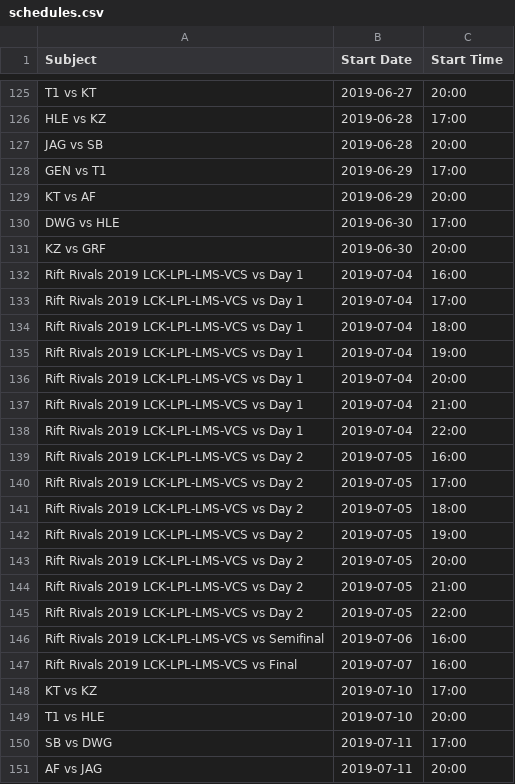
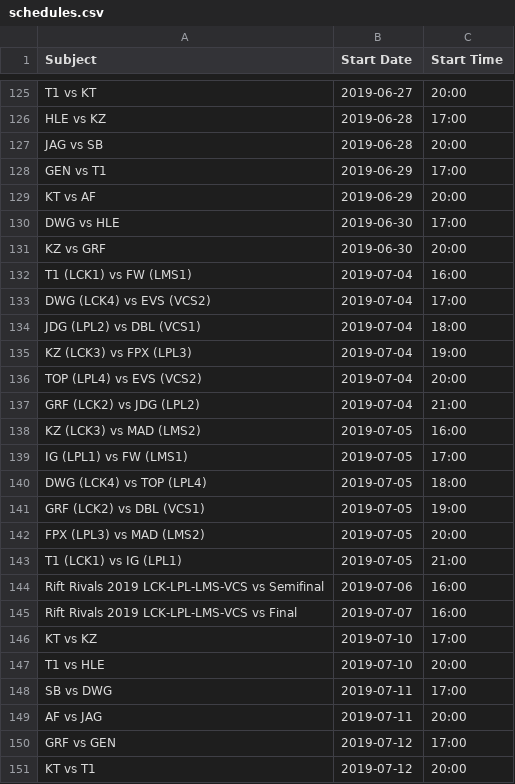
Before and after one commit to c0ncon/lck-discord-bot, a CSV file: schedules.csv, drawn as a sheet; only a part is shown, gaps mark what is left out; the shorter side is filled out with more unchanged rows.

Commit message:
update RR 2019 group stage schedule

```diff
--- a/schedules.csv
+++ b/schedules.csv
@@ -131,16 +131,14 @@ DWG vs HLE,2019-06-30,17:00
 KZ vs GRF,2019-06-30,20:00
-Rift Rivals 2019 LCK-LPL-LMS-VCS vs Day 1,2019-07-04,16:00
-Rift Rivals 2019 LCK-LPL-LMS-VCS vs Day 1,2019-07-04,17:00
-Rift Rivals 2019 LCK-LPL-LMS-VCS vs Day 1,2019-07-04,18:00
-Rift Rivals 2019 LCK-LPL-LMS-VCS vs Day 1,2019-07-04,19:00
-Rift Rivals 2019 LCK-LPL-LMS-VCS vs Day 1,2019-07-04,20:00
-Rift Rivals 2019 LCK-LPL-LMS-VCS vs Day 1,2019-07-04,21:00
-Rift Rivals 2019 LCK-LPL-LMS-VCS vs Day 1,2019-07-04,22:00
-Rift Rivals 2019 LCK-LPL-LMS-VCS vs Day 2,2019-07-05,16:00
-Rift Rivals 2019 LCK-LPL-LMS-VCS vs Day 2,2019-07-05,17:00
-Rift Rivals 2019 LCK-LPL-LMS-VCS vs Day 2,2019-07-05,18:00
-Rift Rivals 2019 LCK-LPL-LMS-VCS vs Day 2,2019-07-05,19:00
-Rift Rivals 2019 LCK-LPL-LMS-VCS vs Day 2,2019-07-05,20:00
-Rift Rivals 2019 LCK-LPL-LMS-VCS vs Day 2,2019-07-05,21:00
-Rift Rivals 2019 LCK-LPL-LMS-VCS vs Day 2,2019-07-05,22:00
+T1 (LCK1) vs FW (LMS1),2019-07-04,16:00
+DWG (LCK4) vs EVS (VCS2),2019-07-04,17:00
+JDG (LPL2) vs DBL (VCS1),2019-07-04,18:00
+KZ (LCK3) vs FPX (LPL3),2019-07-04,19:00
+TOP (LPL4) vs EVS (VCS2),2019-07-04,20:00
+GRF (LCK2) vs JDG (LPL2),2019-07-04,21:00
+KZ (LCK3) vs MAD (LMS2),2019-07-05,16:00
+IG (LPL1) vs FW (LMS1),2019-07-05,17:00
+DWG (LCK4) vs TOP (LPL4),2019-07-05,18:00
+GRF (LCK2) vs DBL (VCS1),2019-07-05,19:00
+FPX (LPL3) vs MAD (LMS2),2019-07-05,20:00
+T1 (LCK1) vs IG (LPL1),2019-07-05,21:00
 Rift Rivals 2019 LCK-LPL-LMS-VCS vs Semifinal,2019-07-06,16:00
```
Also changed, not shown: 2 other files.
